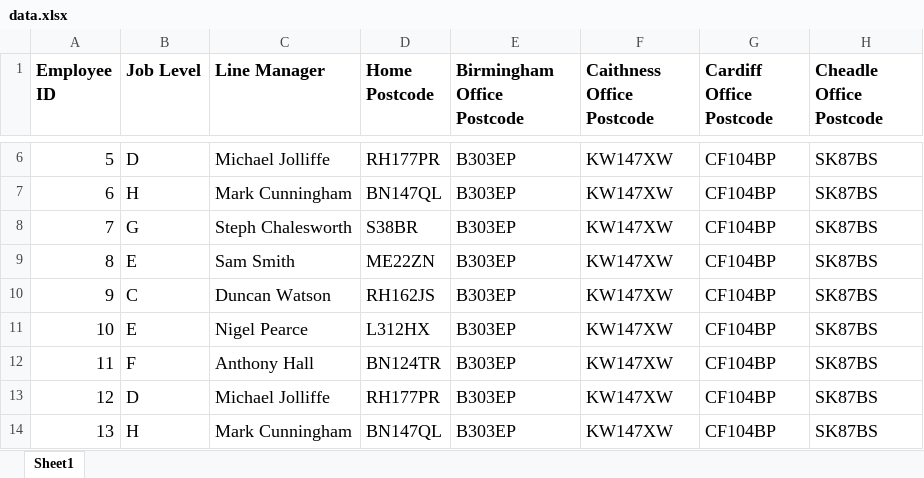
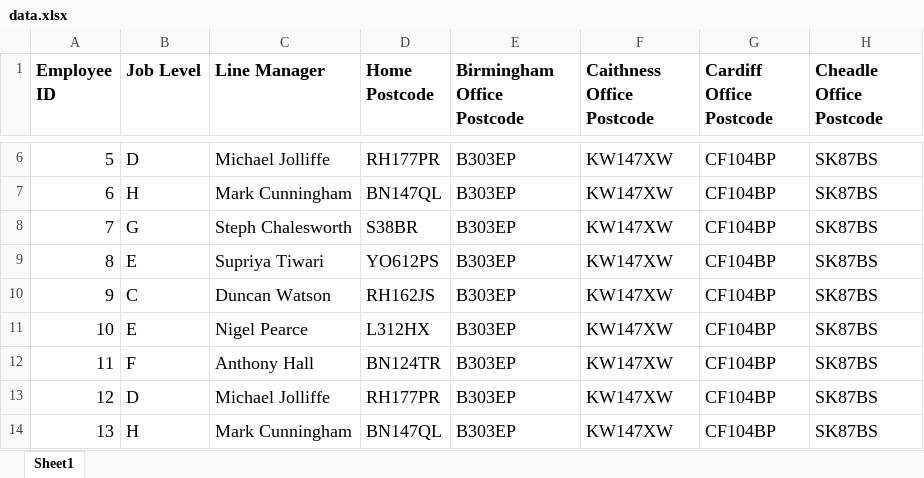
Before and after one commit to shmmsra/map-plotter, an Excel workbook: data/data.xlsx, sheet Sheet1, drawn as a sheet; only a part is shown, gaps mark what is left out; values as stored, in another font and other column widths than the file's, no borders; the diff names each change by its address in the sheet, - before the commit and + after, or states it on an @@ line.

```diff
--- a/data/data.xlsx (sheet Sheet1)
+++ b/data/data.xlsx (sheet Sheet1)
-C9 (Line Manager): Sam Smith
+C9 (Line Manager): Supriya Tiwari
-D9 (Home Postcode): ME22ZN
+D9 (Home Postcode): YO612PS
```
Also changed, not shown: 1 other file.
